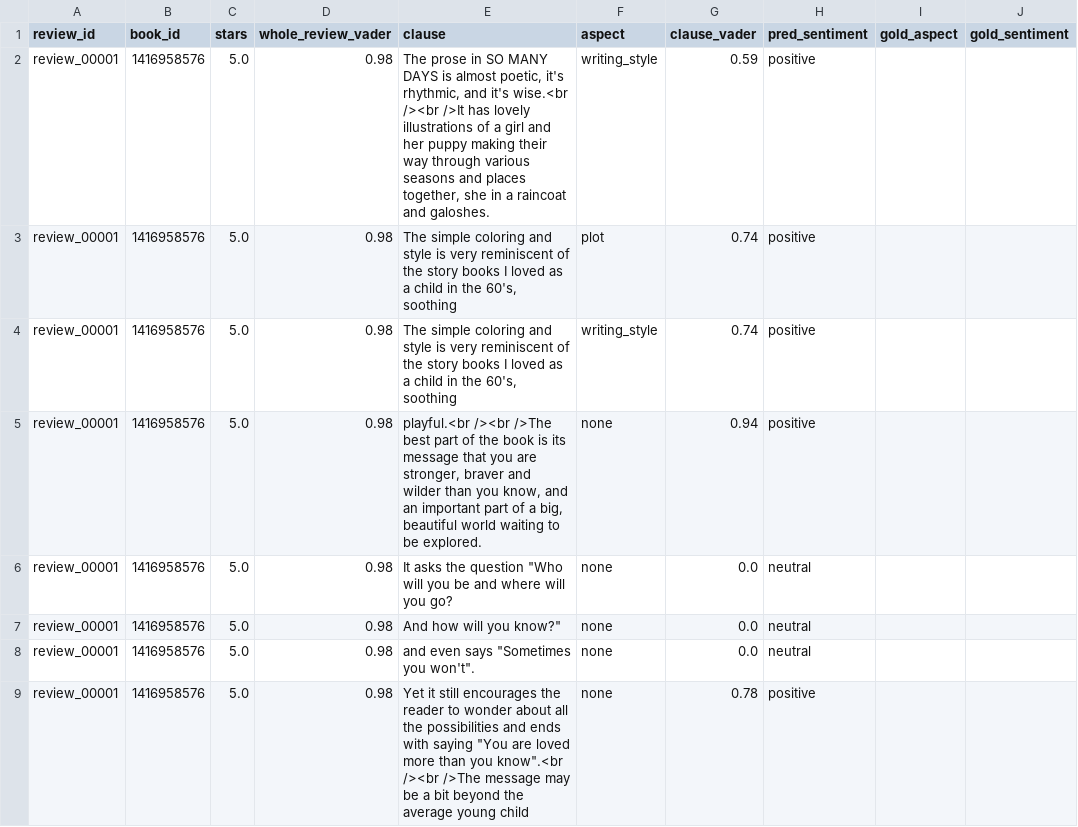
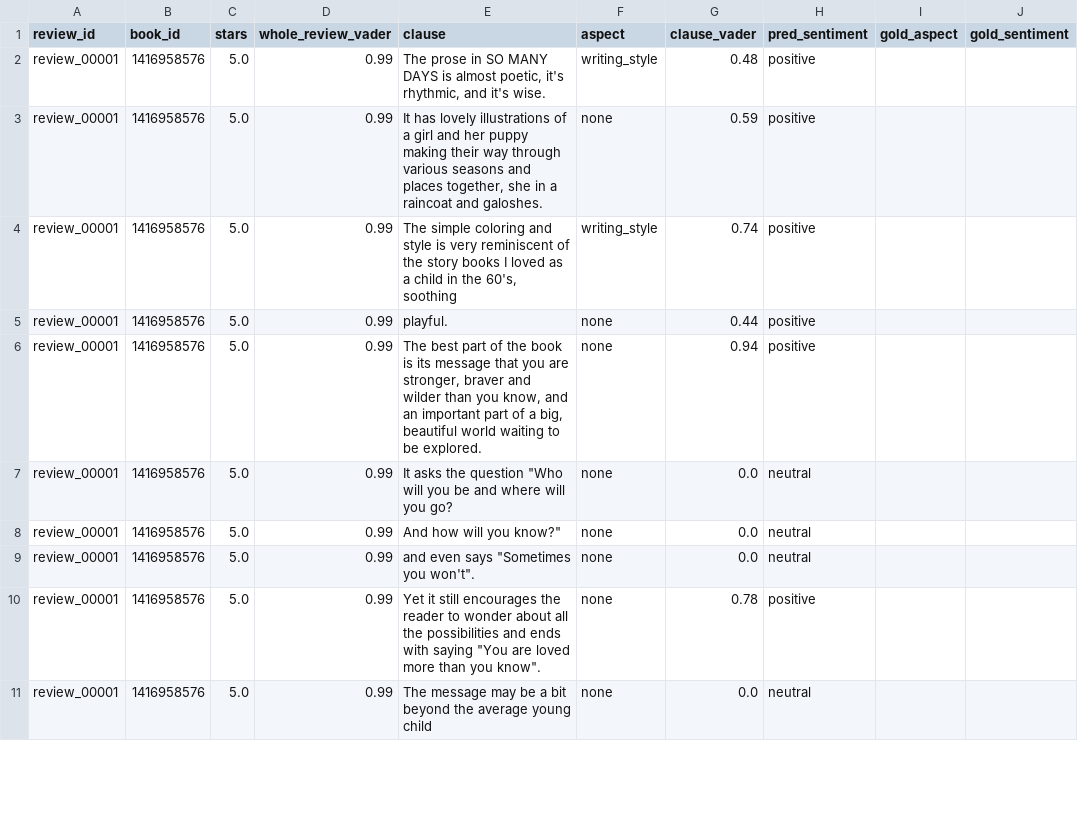
Before and after one commit to Bhargavpyla/ReviewLens, a CSV file: outputs/day1_pipeline_output.csv, drawn as a sheet; only a part is shown; the diff covers the shown part only.

Commit message:
Review and harden Step 1 pipeline

```diff
--- a/outputs/day1_pipeline_output.csv
+++ b/outputs/day1_pipeline_output.csv
@@ -1,9 +1,11 @@
 review_id,book_id,stars,whole_review_vader,clause,aspect,clause_vader,pred_sentiment,gold_aspect,gold_sentiment
-review_00001,1416958576,5.0,0.98,"The prose in SO MANY DAYS is almost poetic, it's rhythmic, and it's wise.<br /><br />It has lovely illustrations of a girl and her puppy making their way through various seasons and places together, she in a raincoat and galoshes.",writing_style,0.59,positive,,
-review_00001,1416958576,5.0,0.98,"The simple coloring and style is very reminiscent of the story books I loved as a child in the 60's, soothing",plot,0.74,positive,,
-review_00001,1416958576,5.0,0.98,"The simple coloring and style is very reminiscent of the story books I loved as a child in the 60's, soothing",writing_style,0.74,positive,,
-review_00001,1416958576,5.0,0.98,"playful.<br /><br />The best part of the book is its message that you are stronger, braver and wilder than you know, and an important  part of a big, beautiful world waiting to be explored.",none,0.94,positive,,
-review_00001,1416958576,5.0,0.98,"It asks the question ""Who will you be and where will you go?",none,0.0,neutral,,
-review_00001,1416958576,5.0,0.98,"And how will you know?""",none,0.0,neutral,,
-review_00001,1416958576,5.0,0.98,"and even says ""Sometimes you won't"".",none,0.0,neutral,,
-review_00001,1416958576,5.0,0.98,"Yet it still encourages the reader to wonder about all the possibilities and ends with saying ""You are loved more than you know"".<br /><br />The message may be a bit beyond the average young child",none,0.78,positive,,
+review_00001,1416958576,5.0,0.99,"The prose in SO MANY DAYS is almost poetic, it's rhythmic, and it's wise.",writing_style,0.48,positive,,
+review_00001,1416958576,5.0,0.99,"It has lovely illustrations of a girl and her puppy making their way through various seasons and places together, she in a raincoat and galoshes.",none,0.59,positive,,
+review_00001,1416958576,5.0,0.99,"The simple coloring and style is very reminiscent of the story books I loved as a child in the 60's, soothing",writing_style,0.74,positive,,
+review_00001,1416958576,5.0,0.99,playful.,none,0.44,positive,,
+review_00001,1416958576,5.0,0.99,"The best part of the book is its message that you are stronger, braver and wilder than you know, and an important  part of a big, beautiful world waiting to be explored.",none,0.94,positive,,
+review_00001,1416958576,5.0,0.99,"It asks the question ""Who will you be and where will you go?",none,0.0,neutral,,
+review_00001,1416958576,5.0,0.99,"And how will you know?""",none,0.0,neutral,,
+review_00001,1416958576,5.0,0.99,"and even says ""Sometimes you won't"".",none,0.0,neutral,,
+review_00001,1416958576,5.0,0.99,"Yet it still encourages the reader to wonder about all the possibilities and ends with saying ""You are loved more than you know"".",none,0.78,positive,,
+review_00001,1416958576,5.0,0.99,The message may be a bit beyond the average young child,none,0.0,neutral,,
```
Also changed, not shown: 6 added rows, 2 removed rows and 33 edited cells elsewhere in this file, 4 other files.
